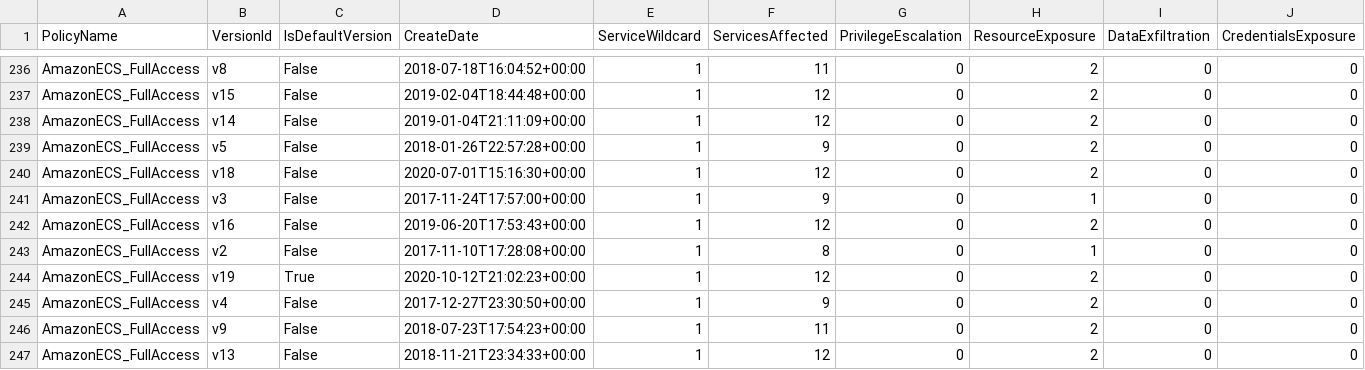
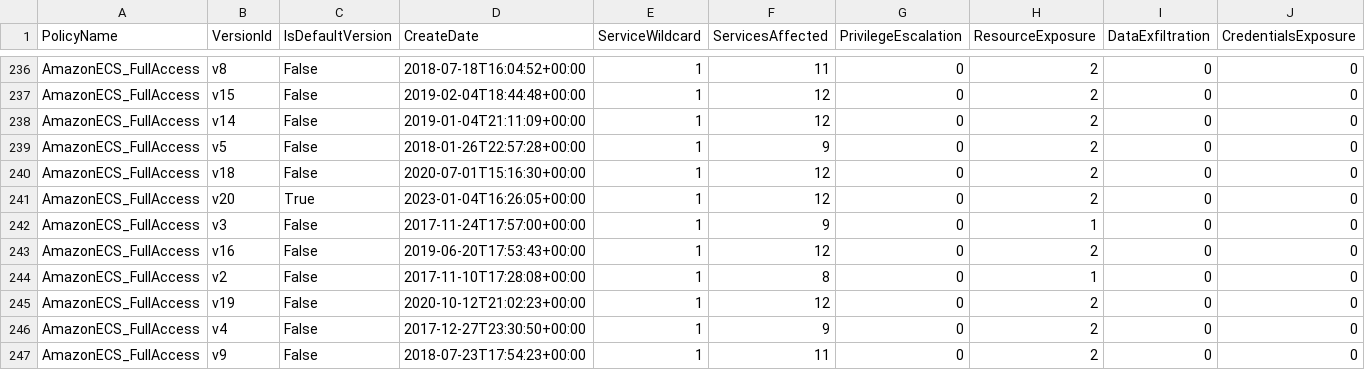
Before and after one commit to tenchi-security/camp, a CSV file: versions_summary.csv, drawn as a sheet; only a part is shown, gaps mark what is left out; the shorter side is filled out with more unchanged rows; addresses are those after the commit; rows hold the shown columns only; the diff names each change by its address in the sheet, - before the commit and + after, or states it on an @@ line.

```diff
--- a/versions_summary.csv
+++ b/versions_summary.csv
+row 241: AmazonECS_FullAccess | v20 | True | 2023-01-04T16:26:05+00:00 | 1 | 12 | 0 | 2 | 0 | 0
-C245 (IsDefaultVersion): True
+C245 (IsDefaultVersion): False
```
Also changed, not shown: 5 other files.
